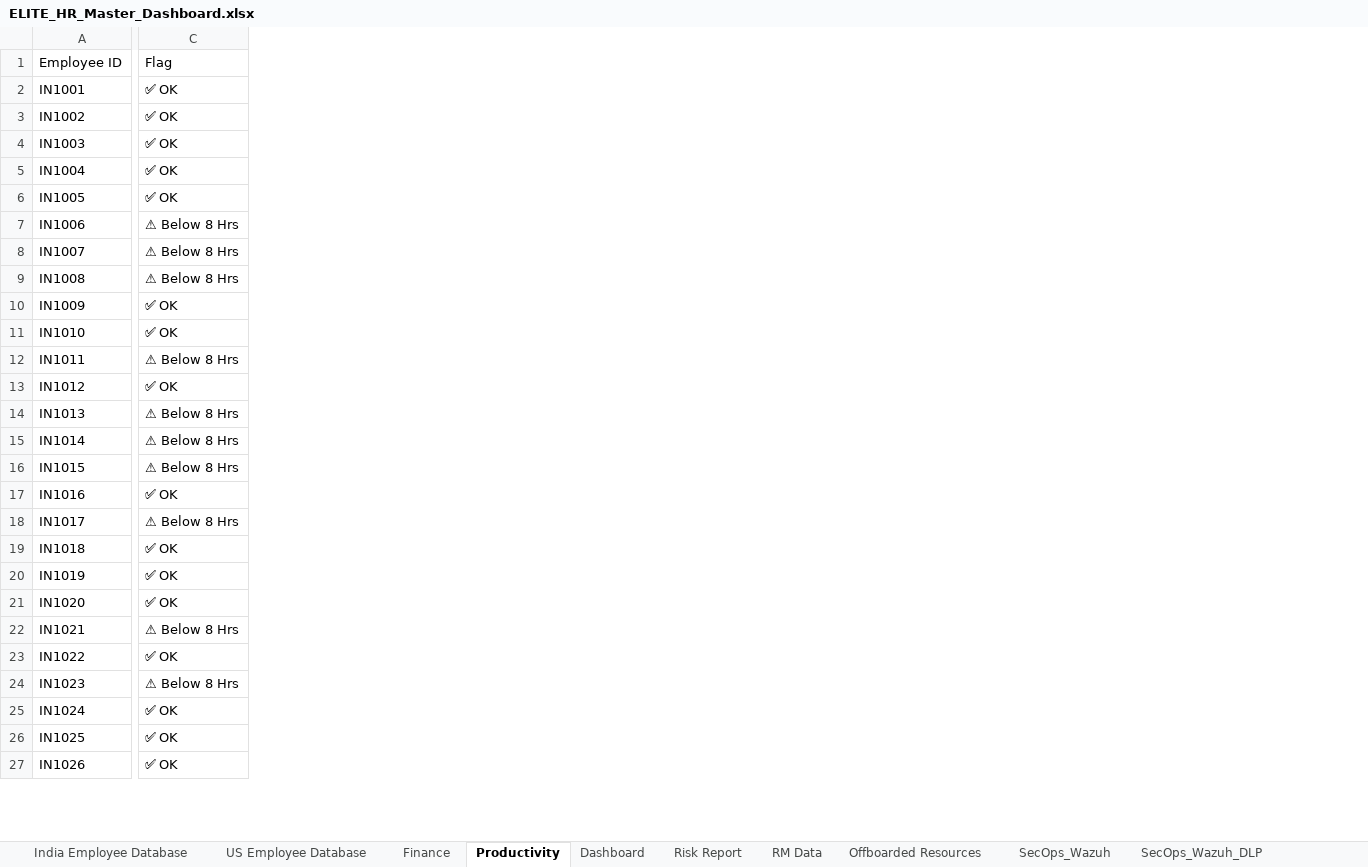
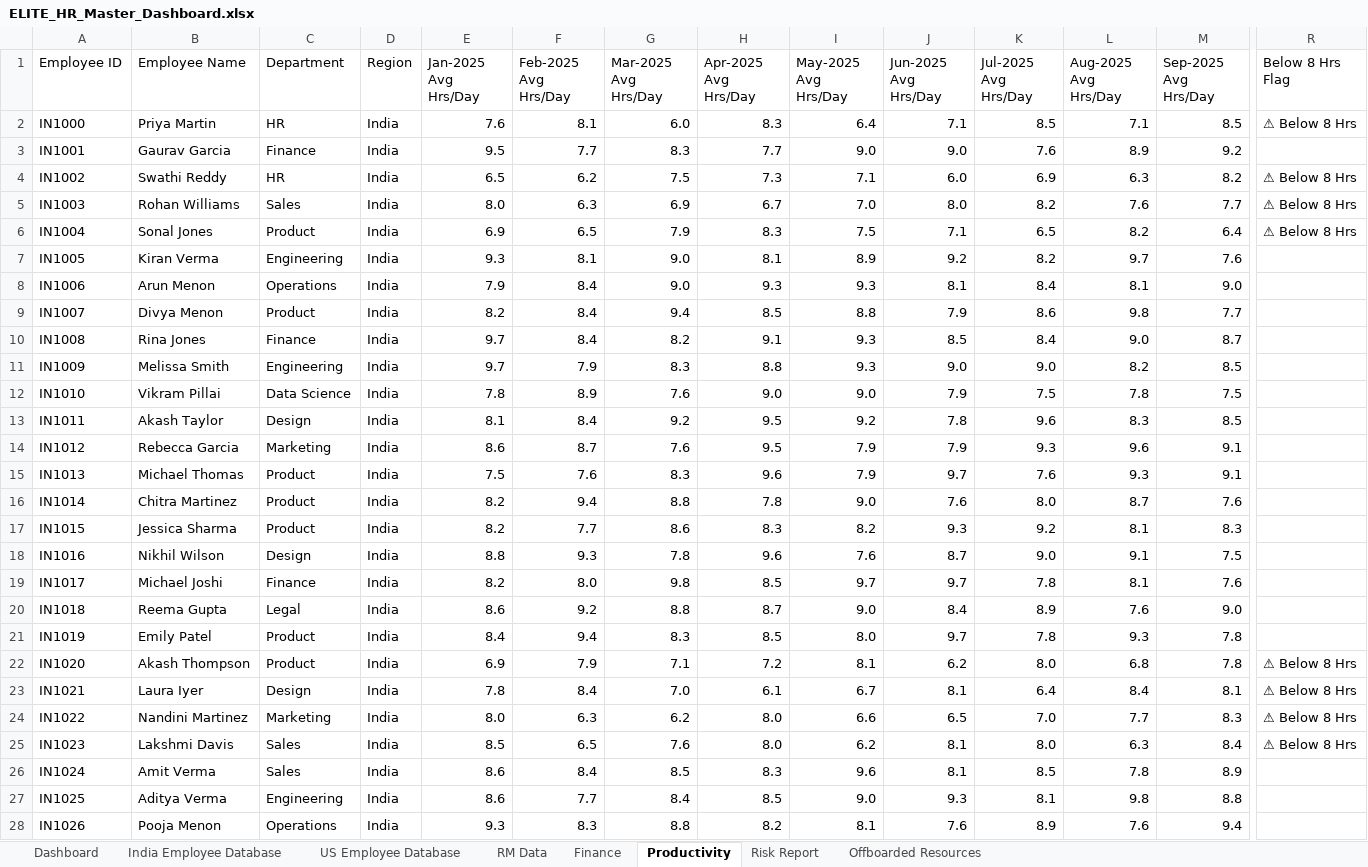
Before and after one commit to naman-fr/ELITE_HR, an Excel workbook: ELITE_HR_Master_Dashboard.xlsx, sheet Productivity, drawn as a sheet; only a part is shown, gaps mark what is left out; values as stored, in another font and other column widths than the file's, no cell formats; addresses are those after the commit; rows hold the shown columns only; the diff covers the shown part only; the diff names each change by its address in the sheet, - before the commit and + after, or states it on an @@ line.

Commit message:
Make dashboard stats dynamic and refreshable on file upload

```diff
--- a/ELITE_HR_Master_Dashboard.xlsx (sheet Productivity)
+++ b/ELITE_HR_Master_Dashboard.xlsx (sheet Productivity)
-sheet tab: SecOps_Wazuh
-sheet tab: SecOps_Wazuh_DLP
@@ sheet tab order changed: Dashboard | India Employee Database | US Employee Database | RM Data | Finance | Productivity | Risk Report | Offboarded Resources @@
+column B (Employee Name), rows 3-28: Gaurav Garcia | Swathi Reddy | Rohan Williams | Sonal Jones | Kiran Verma | Arun Menon | Divya Menon | Rina Jones | Melissa Smith | Vikram Pillai | Akash Taylor | Rebecca Garcia | Michael Thomas | Chitra Martinez | Jessica Sharma | Nikhil Wilson | Michael Joshi | Reema Gupta | Emily Patel | Akash Thompson | Laura Iyer | Nandini Martinez | Lakshmi Davis | Amit Verma | Aditya Verma | Pooja Menon
+column C (Department), rows 3-28: Finance | HR | Sales | Product | Engineering | Operations | Product | Finance | Engineering | Data Science | Design | Marketing | Product | Product | Product | Design | Finance | Legal | Product | Product | Design | Marketing | Sales | Sales | Engineering | Operations
+column D (Region), rows 3-28: all India
+column E (Jan-2025 Avg Hrs/Day), rows 3-28: 9.5 | 6.5 | 8.0 | 6.9 | 9.3 | 7.9 | 8.2 | 9.7 | 9.7 | 7.8 | 8.1 | 8.6 | 7.5 | 8.2 | 8.2 | 8.8 | 8.2 | 8.6 | 8.4 | 6.9 | 7.8 | 8.0 | 8.5 | 8.6 | 8.6 | 9.3
+column F (Feb-2025 Avg Hrs/Day), rows 3-28: 7.7 | 6.2 | 6.3 | 6.5 | 8.1 | 8.4 | 8.4 | 8.4 | 7.9 | 8.9 | 8.4 | 8.7 | 7.6 | 9.4 | 7.7 | 9.3 | 8.0 | 9.2 | 9.4 | 7.9 | 8.4 | 6.3 | 6.5 | 8.4 | 7.7 | 8.3
+column G (Mar-2025 Avg Hrs/Day), rows 3-28: 8.3 | 7.5 | 6.9 | 7.9 | 9.0 | 9.0 | 9.4 | 8.2 | 8.3 | 7.6 | 9.2 | 7.6 | 8.3 | 8.8 | 8.6 | 7.8 | 9.8 | 8.8 | 8.3 | 7.1 | 7.0 | 6.2 | 7.6 | 8.5 | 8.4 | 8.8
+column H (Apr-2025 Avg Hrs/Day), rows 3-28: 7.7 | 7.3 | 6.7 | 8.3 | 8.1 | 9.3 | 8.5 | 9.1 | 8.8 | 9.0 | 9.5 | 9.5 | 9.6 | 7.8 | 8.3 | 9.6 | 8.5 | 8.7 | 8.5 | 7.2 | 6.1 | 8.0 | 8.0 | 8.3 | 8.5 | 8.2
+column I (May-2025 Avg Hrs/Day), rows 3-28: 9.0 | 7.1 | 7.0 | 7.5 | 8.9 | 9.3 | 8.8 | 9.3 | 9.3 | 9.0 | 9.2 | 7.9 | 7.9 | 9.0 | 8.2 | 7.6 | 9.7 | 9.0 | 8.0 | 8.1 | 6.7 | 6.6 | 6.2 | 9.6 | 9.0 | 8.1
+column J (Jun-2025 Avg Hrs/Day), rows 3-28: 9.0 | 6.0 | 8.0 | 7.1 | 9.2 | 8.1 | 7.9 | 8.5 | 9.0 | 7.9 | 7.8 | 7.9 | 9.7 | 7.6 | 9.3 | 8.7 | 9.7 | 8.4 | 9.7 | 6.2 | 8.1 | 6.5 | 8.1 | 8.1 | 9.3 | 7.6
+column K (Jul-2025 Avg Hrs/Day), rows 3-28: 7.6 | 6.9 | 8.2 | 6.5 | 8.2 | 8.4 | 8.6 | 8.4 | 9.0 | 7.5 | 9.6 | 9.3 | 7.6 | 8.0 | 9.2 | 9.0 | 7.8 | 8.9 | 7.8 | 8.0 | 6.4 | 7.0 | 8.0 | 8.5 | 8.1 | 8.9
+column L (Aug-2025 Avg Hrs/Day), rows 3-28: 8.9 | 6.3 | 7.6 | 8.2 | 9.7 | 8.1 | 9.8 | 9.0 | 8.2 | 7.8 | 8.3 | 9.6 | 9.3 | 8.7 | 8.1 | 9.1 | 8.1 | 7.6 | 9.3 | 6.8 | 8.4 | 7.7 | 6.3 | 7.8 | 9.8 | 7.6
+column M (Sep-2025 Avg Hrs/Day), rows 3-28: 9.2 | 8.2 | 7.7 | 6.4 | 7.6 | 9.0 | 7.7 | 8.7 | 8.5 | 7.5 | 8.5 | 9.1 | 9.1 | 7.6 | 8.3 | 7.5 | 7.6 | 9.0 | 7.8 | 7.8 | 8.1 | 8.3 | 8.4 | 8.9 | 8.8 | 9.4
-R1: Flag
+R1: Below 8 Hrs Flag
+row 2: IN1000 | Priya Martin | HR | India | 7.6 | 8.1 | 6.0 | 8.3 | 6.4 | 7.1 | 8.5 | 7.1 | 8.5 | ⚠ Below 8 Hrs
-R3 (Below 8 Hrs Flag): ✅ OK
+R3 (Below 8 Hrs Flag): (empty)
-R4:R6 (Below 8 Hrs Flag): ✅ OK
+R4:R6 (Below 8 Hrs Flag): ⚠ Below 8 Hrs
-R7 (Below 8 Hrs Flag): ✅ OK
+R7 (Below 8 Hrs Flag): (empty)
-R8:R10 (Below 8 Hrs Flag): ⚠ Below 8 Hrs
+R8:R10 (Below 8 Hrs Flag): (empty)
-R11:R12 (Below 8 Hrs Flag): ✅ OK
+R11:R12 (Below 8 Hrs Flag): (empty)
-R13 (Below 8 Hrs Flag): ⚠ Below 8 Hrs
+R13 (Below 8 Hrs Flag): (empty)
-R14 (Below 8 Hrs Flag): ✅ OK
+R14 (Below 8 Hrs Flag): (empty)
-R15:R17 (Below 8 Hrs Flag): ⚠ Below 8 Hrs
+R15:R17 (Below 8 Hrs Flag): (empty)
-R18 (Below 8 Hrs Flag): ✅ OK
+R18 (Below 8 Hrs Flag): (empty)
-R19 (Below 8 Hrs Flag): ⚠ Below 8 Hrs
+R19 (Below 8 Hrs Flag): (empty)
-R20:R21 (Below 8 Hrs Flag): ✅ OK
+R20:R21 (Below 8 Hrs Flag): (empty)
-R22 (Below 8 Hrs Flag): ✅ OK
+R22 (Below 8 Hrs Flag): ⚠ Below 8 Hrs
-R24 (Below 8 Hrs Flag): ✅ OK
+R24 (Below 8 Hrs Flag): ⚠ Below 8 Hrs
-R26:R28 (Below 8 Hrs Flag): ✅ OK
+R26:R28 (Below 8 Hrs Flag): (empty)
```
Also changed, not shown: 59 added rows, 4 added columns, 1 removed column and 12 edited cells elsewhere in this sheet, sheet RM Data, sheet Finance, sheet Dashboard, sheet India Employee Database, sheet US Employee Database, sheet Offboarded Resources, 1 more sheet, other sheet tabs, cell formats, formulas that keep their value, charts or pictures, 3 other files.
